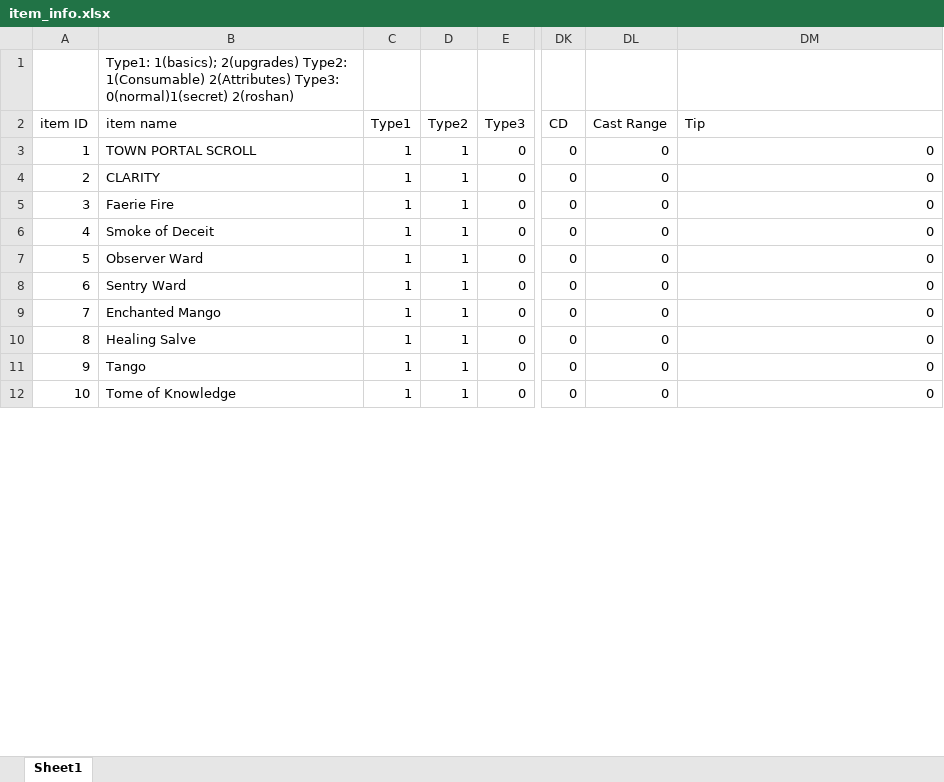
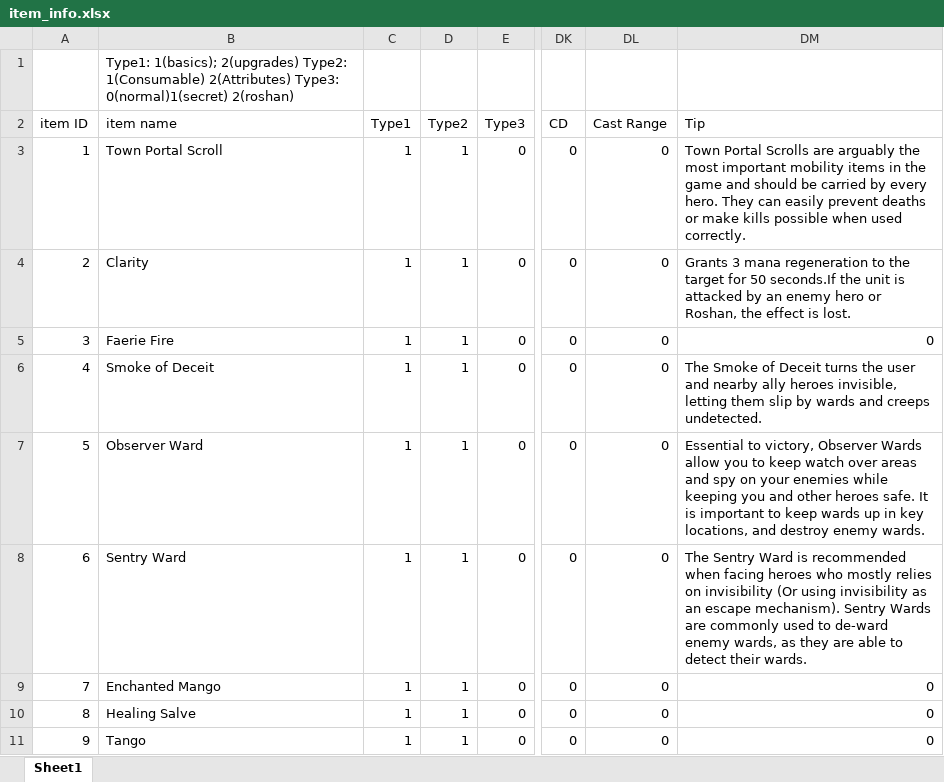
Before and after one commit to Haochenlucas/GamingSupervisor, an Excel workbook: GamingSupervisor/replayParse/Properties/item_info.xlsx, sheet Sheet1, drawn as a sheet; only a part is shown, gaps mark what is left out; the shorter side is filled out with more unchanged rows; values as stored, in another font and other column widths than the file's, no borders; the diff covers the shown part only; the diff names each change by its address in the sheet, - before the commit and + after, or states it on an @@ line.

Commit message:
Add item_info to replayAnalyzer

```diff
--- a/GamingSupervisor/replayParse/Properties/item_info.xlsx (sheet Sheet1)
+++ b/GamingSupervisor/replayParse/Properties/item_info.xlsx (sheet Sheet1)
-B3: TOWN PORTAL SCROLL
+B3: Town Portal Scroll
-DM3: 0
+DM3: Town Portal Scrolls are arguably the most important mobility items in the game and should be carried by every hero. They can easily prevent deaths or make kills possible when used correctly.
-B4: CLARITY
+B4: Clarity
-DM4: 0
+DM4: Grants 3 mana regeneration to the target for 50 seconds.If the unit is attacked by an enemy hero or Roshan, the effect is lost.
-DM6: 0
+DM6: The Smoke of Deceit turns the user and nearby ally heroes invisible, letting them slip by wards and creeps undetected.
-DM7: 0
+DM7: Essential to victory, Observer Wards allow you to keep watch over areas and spy on your enemies while keeping you and other heroes safe. It is important to keep wards up in key locations, and destroy enemy wards.
-DM8: 0
+DM8: The Sentry Ward is recommended when facing heroes who mostly relies on invisibility (Or using invisibility as an escape mechanism). Sentry Wards are commonly used to de-ward enemy wards, as they are able to detect their wards.
```
Also changed, not shown: 4 edited cells elsewhere in this sheet, 5 other files.
